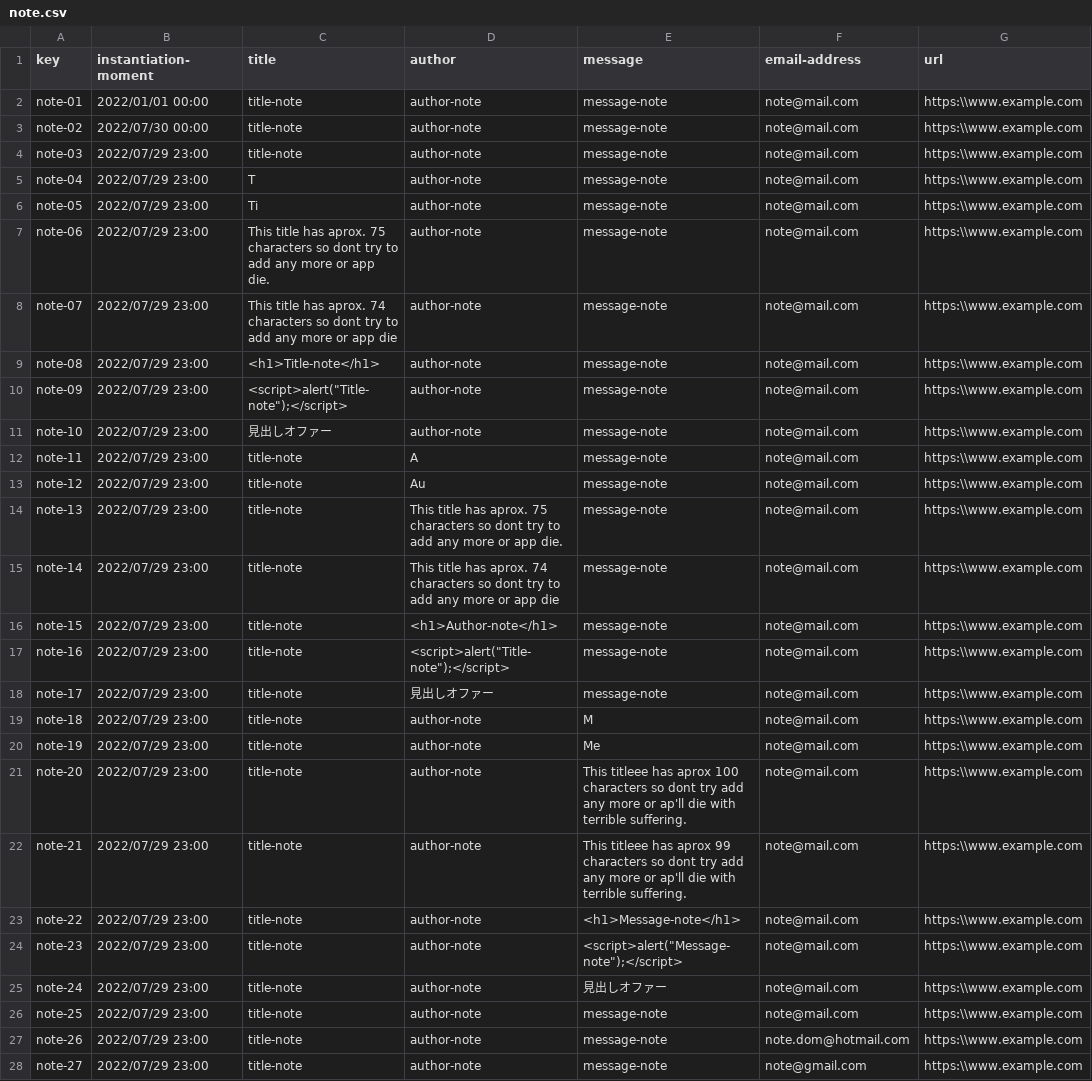
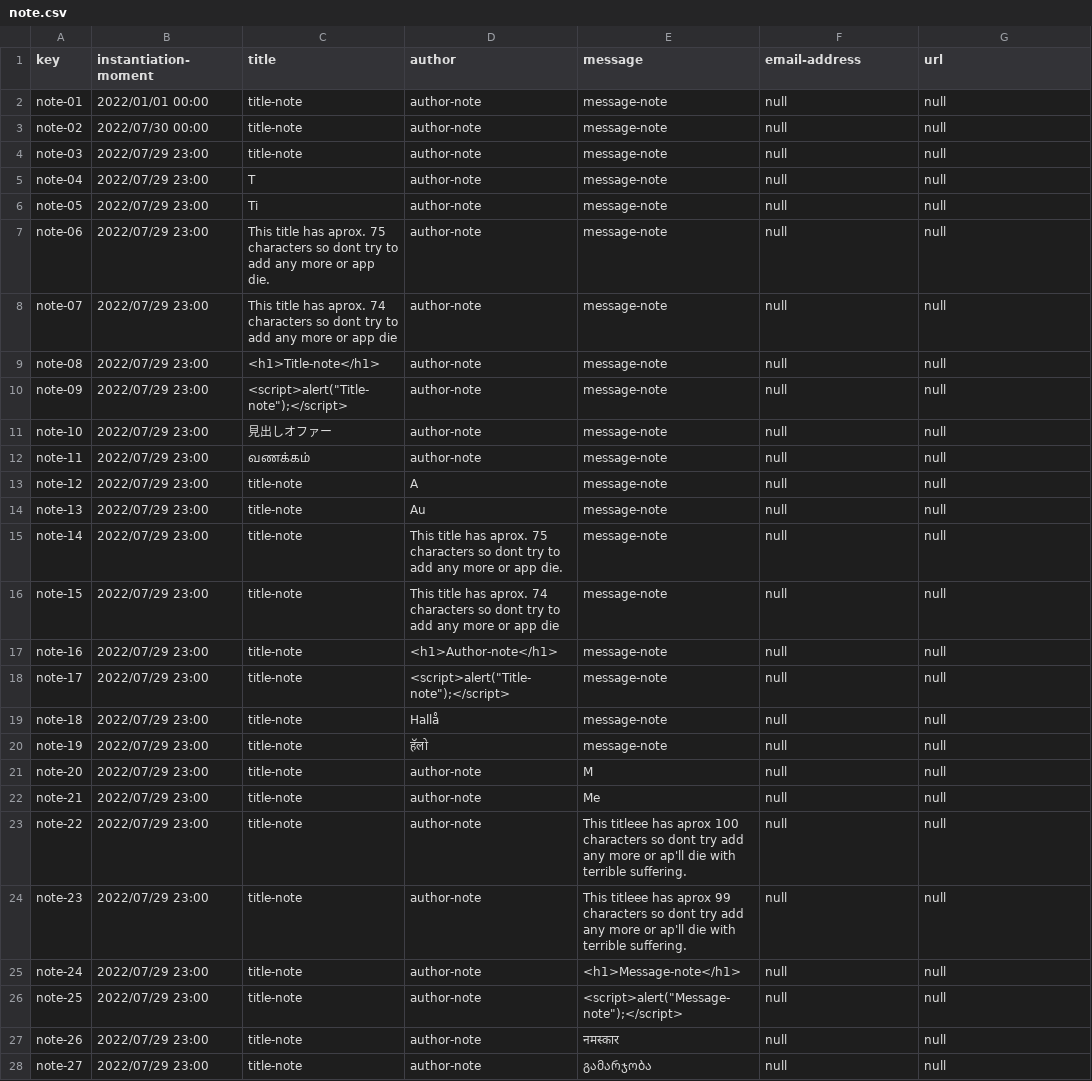
Before and after one commit to laurolmer/Acme-L3-D02, a CSV file: src/main/webapp/WEB-INF/resources/sample-data/note.csv, drawn as a sheet; only a part is shown; the diff covers the shown part only.

```diff
--- a/src/main/webapp/WEB-INF/resources/sample-data/note.csv
+++ b/src/main/webapp/WEB-INF/resources/sample-data/note.csv
@@ -1,28 +1,28 @@
 key,instantiation-moment,title,author,message,email-address,url
-note-01,2022/01/01 00:00,title-note,author-note,message-note,note@mail.com,https:\\www.example.com
-note-02,2022/07/30 00:00,title-note,author-note,message-note,note@mail.com,https:\\www.example.com
-note-03,2022/07/29 23:00,title-note,author-note,message-note,note@mail.com,https:\\www.example.com
-note-04,2022/07/29 23:00,T,author-note,message-note,note@mail.com,https:\\www.example.com
-note-05,2022/07/29 23:00,Ti,author-note,message-note,note@mail.com,https:\\www.example.com
-note-06,2022/07/29 23:00,"This title has aprox. 75 characters so dont try to add any more or app die.",author-note,message-note,note@mail.com,https:\\www.example.com
-note-07,2022/07/29 23:00,"This title has aprox. 74 characters so dont try to add any more or app die",author-note,message-note,note@mail.com,https:\\www.example.com
-note-08,2022/07/29 23:00,<h1>Title-note</h1>,author-note,message-note,note@mail.com,https:\\www.example.com
-note-09,2022/07/29 23:00,<script>alert("Title-note");</script>,author-note,message-note,note@mail.com,https:\\www.example.com
-note-10,2022/07/29 23:00,見出しオファー,author-note,message-note,note@mail.com,https:\\www.example.com
-note-11,2022/07/29 23:00,title-note,A,message-note,note@mail.com,https:\\www.example.com
-note-12,2022/07/29 23:00,title-note,Au,message-note,note@mail.com,https:\\www.example.com
-note-13,2022/07/29 23:00,title-note,"This title has aprox. 75 characters so dont try to add any more or app die.",message-note,note@mail.com,https:\\www.example.com
-note-14,2022/07/29 23:00,title-note,"This title has aprox. 74 characters so dont try to add any more or app die",message-note,note@mail.com,https:\\www.example.com
-note-15,2022/07/29 23:00,title-note,<h1>Author-note</h1>,message-note,note@mail.com,https:\\www.example.com
-note-16,2022/07/29 23:00,title-note,<script>alert("Title-note");</script>,message-note,note@mail.com,https:\\www.example.com
-note-17,2022/07/29 23:00,title-note,見出しオファー,message-note,note@mail.com,https:\\www.example.com
-note-18,2022/07/29 23:00,title-note,author-note,M,note@mail.com,https:\\www.example.com
-note-19,2022/07/29 23:00,title-note,author-note,Me,note@mail.com,https:\\www.example.com
-note-20,2022/07/29 23:00,title-note,author-note,"This titleee has aprox 100 characters so dont try add any more or ap'll die with terrible suffering.",note@mail.com,https:\\www.example.com
-note-21,2022/07/29 23:00,title-note,author-note,"This titleee has aprox 99 characters so dont try add any more or ap'll die with terrible suffering.",note@mail.com,https:\\www.example.com
-note-22,2022/07/29 23:00,title-note,author-note,<h1>Message-note</h1>,note@mail.com,https:\\www.example.com
-note-23,2022/07/29 23:00,title-note,author-note,<script>alert("Message-note");</script>,note@mail.com,https:\\www.example.com
-note-24,2022/07/29 23:00,title-note,author-note,見出しオファー,note@mail.com,https:\\www.example.com
-note-25,2022/07/29 23:00,title-note,author-note,message-note,note@mail.com,https:\\www.example.com
-note-26,2022/07/29 23:00,title-note,author-note,message-note,note.dom@hotmail.com,https:\\www.example.com
-note-27,2022/07/29 23:00,title-note,author-note,message-note,note@gmail.com,https:\\www.example.com
+note-01,2022/01/01 00:00,title-note,author-note,message-note,null,null
+note-02,2022/07/30 00:00,title-note,author-note,message-note,null,null
+note-03,2022/07/29 23:00,title-note,author-note,message-note,null,null
+note-04,2022/07/29 23:00,T,author-note,message-note,null,null
+note-05,2022/07/29 23:00,Ti,author-note,message-note,null,null
+note-06,2022/07/29 23:00,"This title has aprox. 75 characters so dont try to add any more or app die.",author-note,message-note,null,null
+note-07,2022/07/29 23:00,"This title has aprox. 74 characters so dont try to add any more or app die",author-note,message-note,null,null
+note-08,2022/07/29 23:00,<h1>Title-note</h1>,author-note,message-note,null,null
+note-09,2022/07/29 23:00,<script>alert("Title-note");</script>,author-note,message-note,null,null
+note-10,2022/07/29 23:00,見出しオファー,author-note,message-note,null,null
+note-11,2022/07/29 23:00,வணக்கம்,author-note,message-note,null,null
+note-12,2022/07/29 23:00,title-note,A,message-note,null,null
+note-13,2022/07/29 23:00,title-note,Au,message-note,null,null
+note-14,2022/07/29 23:00,title-note,"This title has aprox. 75 characters so dont try to add any more or app die.",message-note,null,null
+note-15,2022/07/29 23:00,title-note,"This title has aprox. 74 characters so dont try to add any more or app die",message-note,null,null
+note-16,2022/07/29 23:00,title-note,<h1>Author-note</h1>,message-note,null,null
+note-17,2022/07/29 23:00,title-note,<script>alert("Title-note");</script>,message-note,null,null
+note-18,2022/07/29 23:00,title-note,Hallå,message-note,null,null
+note-19,2022/07/29 23:00,title-note,हॅलो,message-note,null,null
+note-20,2022/07/29 23:00,title-note,author-note,M,null,null
+note-21,2022/07/29 23:00,title-note,author-note,Me,null,null
+note-22,2022/07/29 23:00,title-note,author-note,"This titleee has aprox 100 characters so dont try add any more or ap'll die with terrible suffering.",null,null
+note-23,2022/07/29 23:00,title-note,author-note,"This titleee has aprox 99 characters so dont try add any more or ap'll die with terrible suffering.",null,null
+note-24,2022/07/29 23:00,title-note,author-note,<h1>Message-note</h1>,null,null
+note-25,2022/07/29 23:00,title-note,author-note,<script>alert("Message-note");</script>,null,null
+note-26,2022/07/29 23:00,title-note,author-note,नमस्कार,null,null
+note-27,2022/07/29 23:00,title-note,author-note,გამარჯობა,null,null
```
Also changed, not shown: 3 added rows and 6 edited cells elsewhere in this file, src/main/webapp/WEB-INF/resources/sample-data/banner.csv, src/main/webapp/WEB-INF/resources/sample-data/bulletin.csv, 2 other files.
